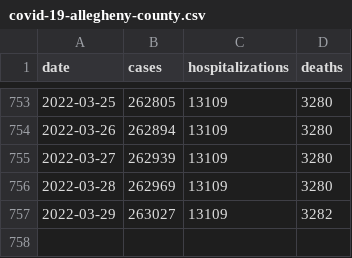
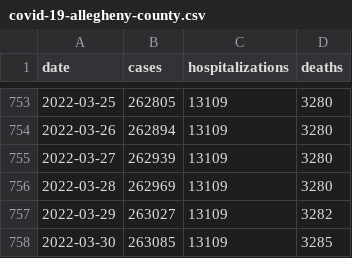
Before and after one commit to FranklinChen/covid-19-allegheny-county, a CSV file: covid-19-allegheny-county.csv, drawn as a sheet; only a part is shown, gaps mark what is left out.

Commit message:
Daily update.

```diff
--- a/covid-19-allegheny-county.csv
+++ b/covid-19-allegheny-county.csv
@@ -757 +757,2 @@ date,cases,hospitalizations,deaths
 2022-03-29,263027,13109,3282
+2022-03-30,263085,13109,3285
```
